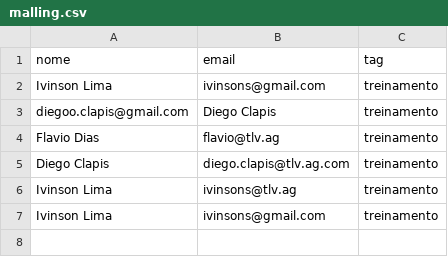
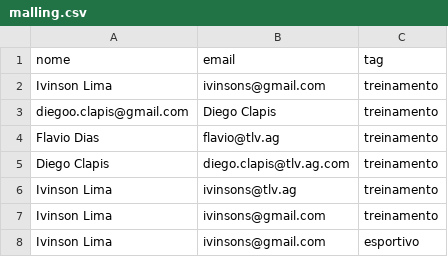
Before and after one commit to Henrique-Arnaud/EmailMarketing, a CSV file: Model/malling.csv, drawn as a sheet.

```diff
--- a/Model/malling.csv
+++ b/Model/malling.csv
@@ -7 +7,2 @@ Ivinson Lima;ivinsons@tlv.ag;treinamento
 Ivinson Lima;ivinsons@gmail.com;treinamento
+Ivinson Lima;ivinsons@gmail.com;esportivo
```
Also changed, not shown: 2 other files.
